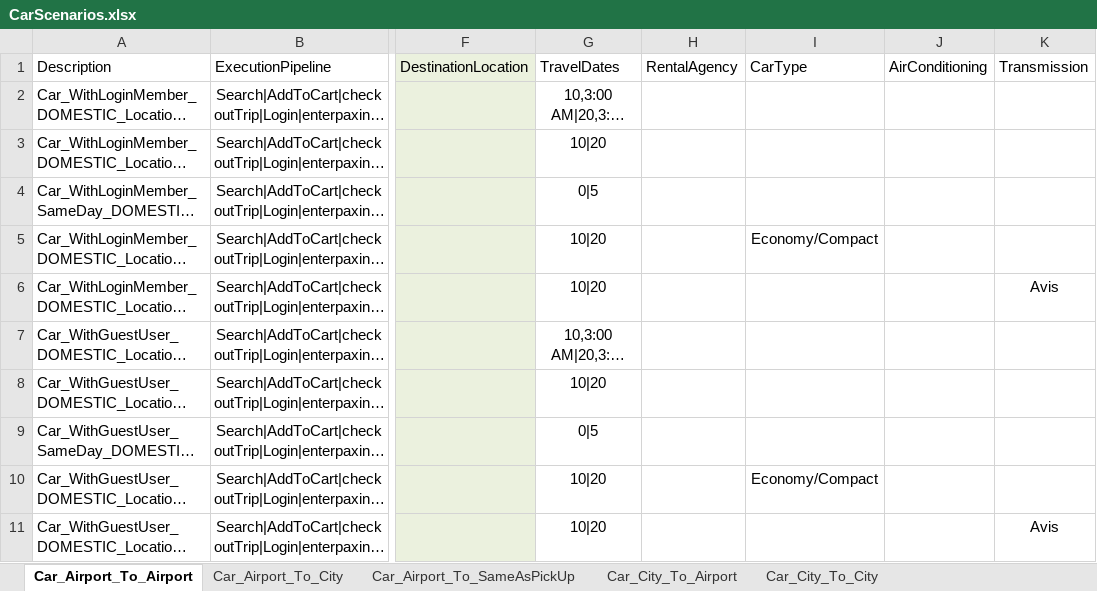
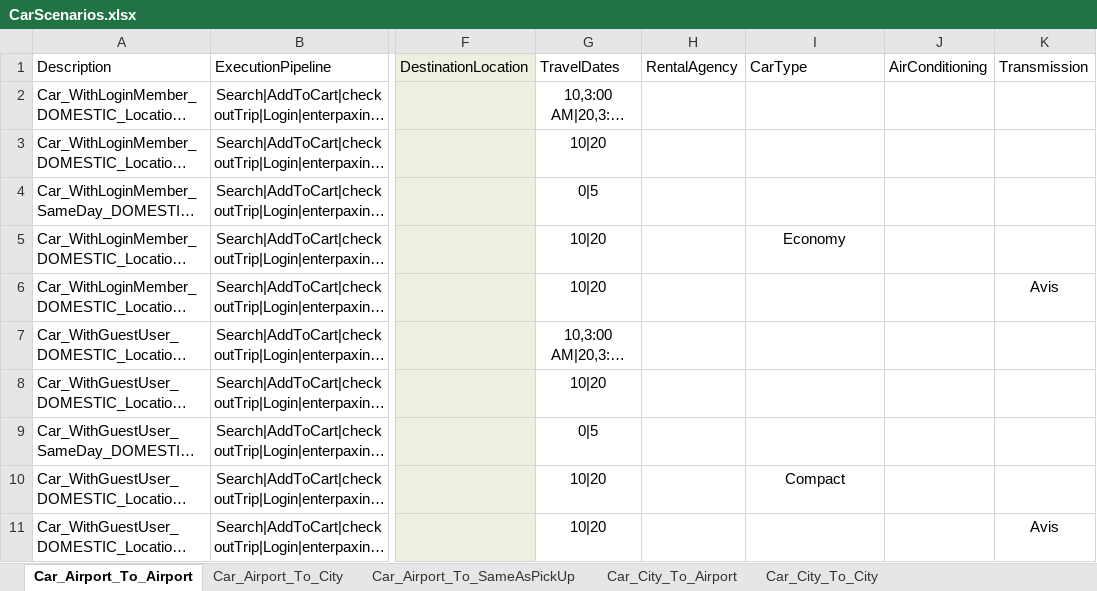
Before and after one commit to varun1308/rovia-automation, an Excel workbook: Rovia.UI.Automation.Tests/DataSheet/CarScenarios.xlsx, sheet Car_Airport_To_Airport, drawn as a sheet; only a part is shown, gaps mark what is left out; long unchanged cells end in …; values as stored, in another font and other column widths than the file's, no borders; table styles not drawn; the diff names each change by its address in the sheet, - before the commit and + after, or states it on an @@ line.

```diff
--- a/Rovia.UI.Automation.Tests/DataSheet/CarScenarios.xlsx (sheet Car_Airport_To_Airport)
+++ b/Rovia.UI.Automation.Tests/DataSheet/CarScenarios.xlsx (sheet Car_Airport_To_Airport)
-I5: Economy/Compact
+I5: Economy
-I10: Economy/Compact
+I10: Compact
```
Also changed, not shown: sheet Car_Airport_To_SameAsPickUp, sheet Car_Airport_To_City, sheet Car_City_To_Airport, 3 other files.
